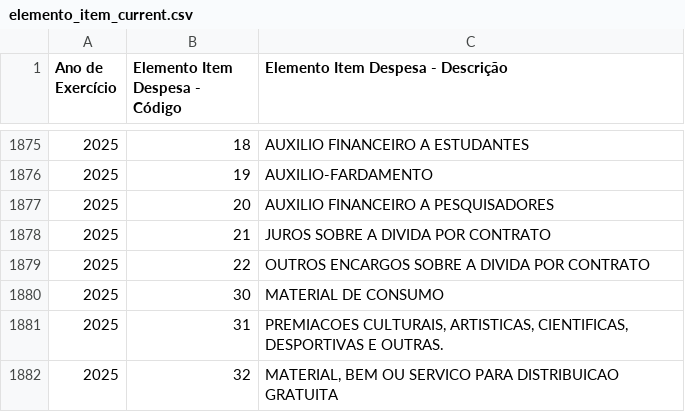
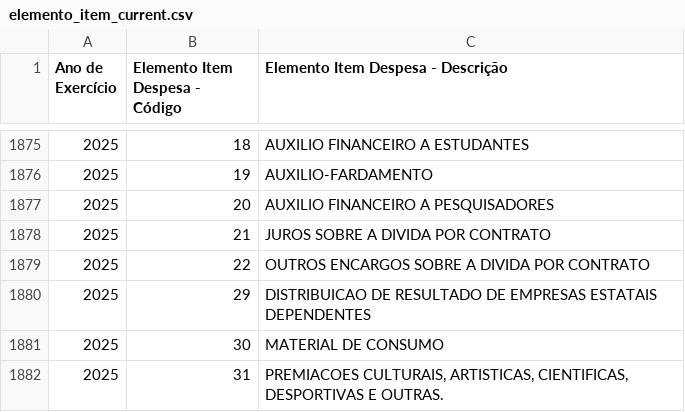
Before and after one commit to splor-mg/dados-aux-classificadores, a CSV file: data-raw/elemento_item_current.csv, drawn as a sheet; only a part is shown, gaps mark what is left out; the shorter side is filled out with more unchanged rows; the diff names each change by its address in the sheet, - before the commit and + after, or states it on an @@ line.

```diff
--- a/data-raw/elemento_item_current.csv
+++ b/data-raw/elemento_item_current.csv
+row 1880: 2025 | 29 | DISTRIBUICAO DE RESULTADO DE EMPRESAS ESTATAIS DEPENDENTES
```
Also changed, not shown: data-raw/natureza_receita_current.csv, data/elemento_item.csv, 2 other files.
